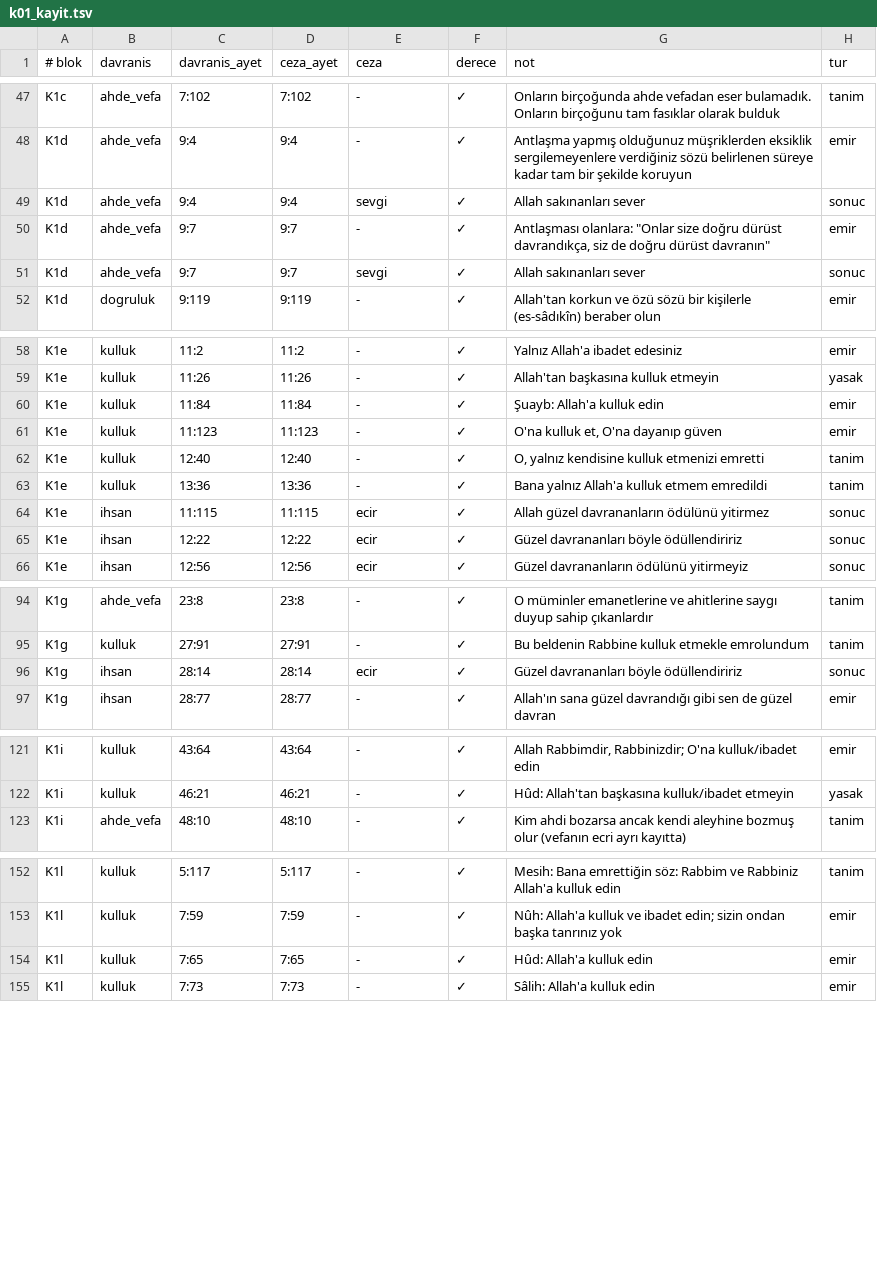
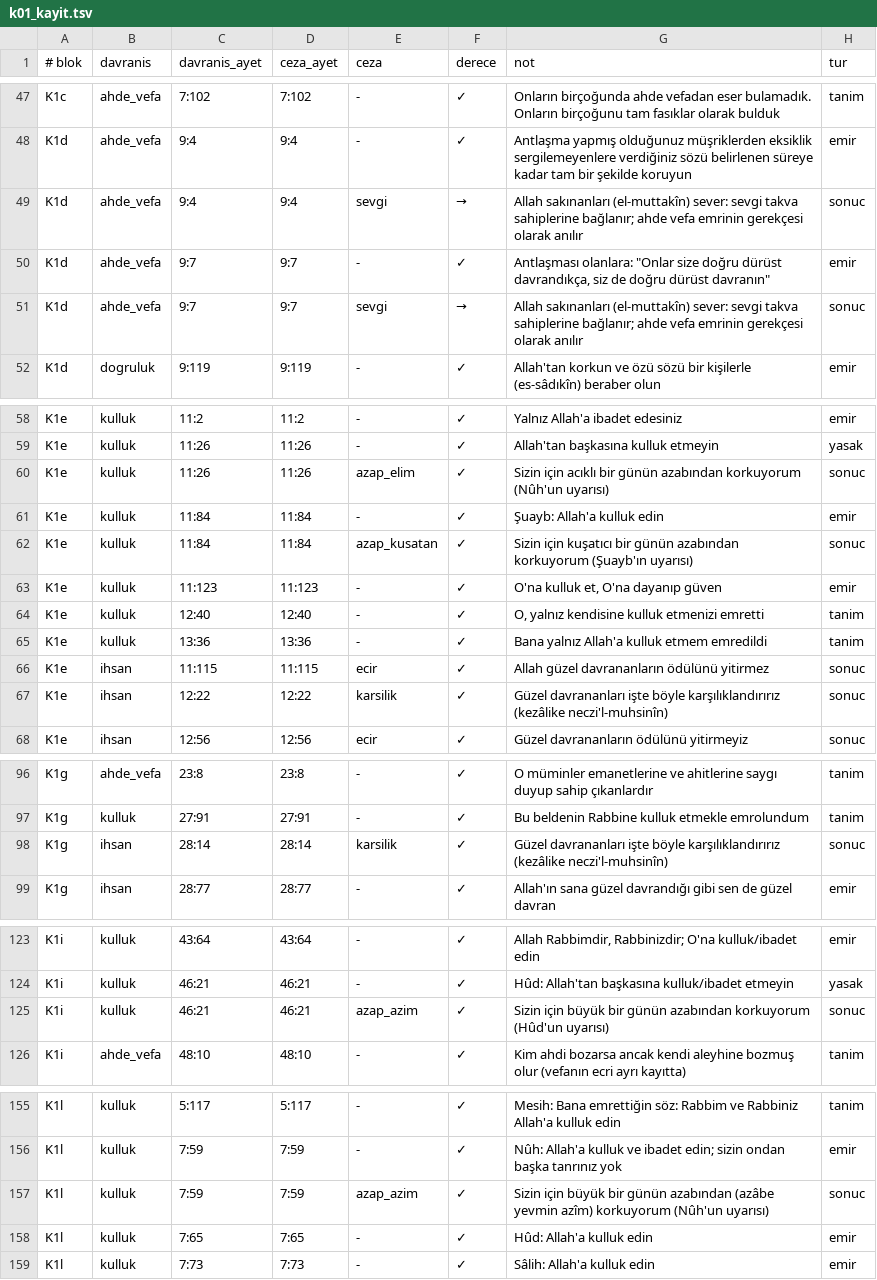
Before and after one commit to Morbius0000/sunnetullah-atlasi-site, a TSV file: emir-yasak-atlasi/okuma/k01_kayit.tsv, drawn as a sheet; only a part is shown, gaps mark what is left out; the diff covers the shown part only.

```diff
--- a/emir-yasak-atlasi/okuma/k01_kayit.tsv
+++ b/emir-yasak-atlasi/okuma/k01_kayit.tsv
@@ -48,5 +48,5 @@ K1c	ahde_vefa	7:102	7:102	-	✓	"Onların birçoğunda ahde vefadan eser bulamad
 K1d	ahde_vefa	9:4	9:4	-	✓	"Antlaşma yapmış olduğunuz müşriklerden eksiklik sergilemeyenlere verdiğiniz sözü belirlenen süreye kadar tam bir şekilde koruyun"	emir
-K1d	ahde_vefa	9:4	9:4	sevgi	✓	"Allah sakınanları sever"	sonuc
+K1d	ahde_vefa	9:4	9:4	sevgi	→	"Allah sakınanları (el-muttakîn) sever": sevgi takva sahiplerine bağlanır; ahde vefa emrinin gerekçesi olarak anılır	sonuc
 K1d	ahde_vefa	9:7	9:7	-	✓	Antlaşması olanlara: "Onlar size doğru dürüst davrandıkça, siz de doğru dürüst davranın"	emir
-K1d	ahde_vefa	9:7	9:7	sevgi	✓	"Allah sakınanları sever"	sonuc
+K1d	ahde_vefa	9:7	9:7	sevgi	→	"Allah sakınanları (el-muttakîn) sever": sevgi takva sahiplerine bağlanır; ahde vefa emrinin gerekçesi olarak anılır	sonuc
 K1d	dogruluk	9:119	9:119	-	✓	"Allah'tan korkun ve özü sözü bir kişilerle (es-sâdıkîn) beraber olun"	emir
@@ -59,3 +59,5 @@ K1e	kulluk	11:2	11:2	-	✓	"Yalnız Allah'a ibadet edesiniz"	emir
 K1e	kulluk	11:26	11:26	-	✓	"Allah'tan başkasına kulluk etmeyin"	yasak
+K1e	kulluk	11:26	11:26	azap_elim	✓	"Sizin için acıklı bir günün azabından korkuyorum" (Nûh'un uyarısı)	sonuc
 K1e	kulluk	11:84	11:84	-	✓	"Şuayb: Allah'a kulluk edin"	emir
+K1e	kulluk	11:84	11:84	azap_kusatan	✓	"Sizin için kuşatıcı bir günün azabından korkuyorum" (Şuayb'ın uyarısı)	sonuc
 K1e	kulluk	11:123	11:123	-	✓	"O'na kulluk et, O'na dayanıp güven"	emir
@@ -64,3 +66,3 @@ K1e	kulluk	13:36	13:36	-	✓	"Bana yalnız Allah'a kulluk etmem emredildi"	tanim
 K1e	ihsan	11:115	11:115	ecir	✓	"Allah güzel davrananların ödülünü yitirmez"	sonuc
-K1e	ihsan	12:22	12:22	ecir	✓	"Güzel davrananları böyle ödüllendiririz"	sonuc
+K1e	ihsan	12:22	12:22	karsilik	✓	"Güzel davrananları işte böyle karşılıklandırırız" (kezâlike neczi'l-muhsinîn)	sonuc
 K1e	ihsan	12:56	12:56	ecir	✓	"Güzel davrananların ödülünü yitirmeyiz"	sonuc
@@ -95,3 +97,3 @@ K1g	ahde_vefa	23:8	23:8	-	✓	"O müminler emanetlerine ve ahitlerine saygı duy
 K1g	kulluk	27:91	27:91	-	✓	"Bu beldenin Rabbine kulluk etmekle emrolundum"	tanim
-K1g	ihsan	28:14	28:14	ecir	✓	"Güzel davrananları böyle ödüllendiririz"	sonuc
+K1g	ihsan	28:14	28:14	karsilik	✓	"Güzel davrananları işte böyle karşılıklandırırız" (kezâlike neczi'l-muhsinîn)	sonuc
 K1g	ihsan	28:77	28:77	-	✓	"Allah'ın sana güzel davrandığı gibi sen de güzel davran"	emir
@@ -122,2 +124,3 @@ K1i	kulluk	43:64	43:64	-	✓	"Allah Rabbimdir, Rabbinizdir; O'na kulluk/ibadet e
 K1i	kulluk	46:21	46:21	-	✓	"Hûd: Allah'tan başkasına kulluk/ibadet etmeyin"	yasak
+K1i	kulluk	46:21	46:21	azap_azim	✓	"Sizin için büyük bir günün azabından korkuyorum" (Hûd'un uyarısı)	sonuc
 K1i	ahde_vefa	48:10	48:10	-	✓	"Kim ahdi bozarsa ancak kendi aleyhine bozmuş olur" (vefanın ecri ayrı kayıtta)	tanim
@@ -153,2 +156,3 @@ K1l	kulluk	5:117	5:117	-	✓	"Mesih: Bana emrettiğin söz: Rabbim ve Rabbiniz A
 K1l	kulluk	7:59	7:59	-	✓	"Nûh: Allah'a kulluk ve ibadet edin; sizin ondan başka tanrınız yok"	emir
+K1l	kulluk	7:59	7:59	azap_azim	✓	"Sizin için büyük bir günün azabından (azâbe yevmin azîm) korkuyorum" (Nûh'un uyarısı)	sonuc
 K1l	kulluk	7:65	7:65	-	✓	"Hûd: Allah'a kulluk edin"	emir
```
Also changed, not shown: 5 edited cells elsewhere in this file, emir-yasak-atlasi/okuma/k05_kayit.tsv, emir-yasak-atlasi/okuma/k08_kayit.tsv, 31 other files.
